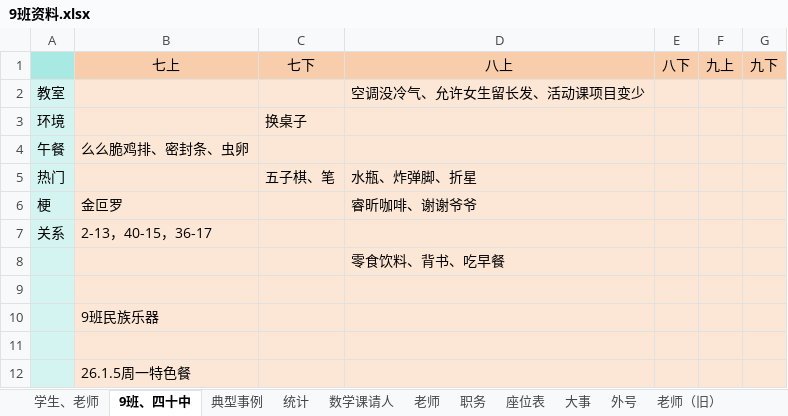
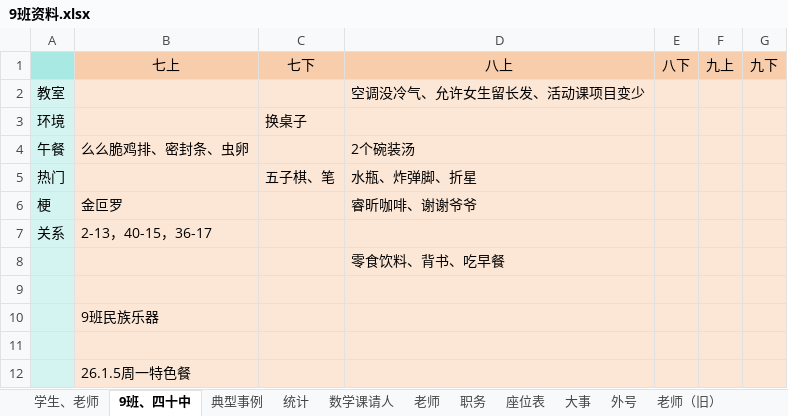
Before and after one commit to dsywy1698/dsywy1698.github.io, an Excel workbook: c/9班资料.xlsx, sheet 9班、四十中, drawn as a sheet; values as stored, in another font and other column widths than the file's, no borders; the diff names each change by its address in the sheet, - before the commit and + after, or states it on an @@ line.

```diff
--- a/c/9班资料.xlsx (sheet 9班、四十中)
+++ b/c/9班资料.xlsx (sheet 9班、四十中)
-D4: (empty)
+D4: 2个碗装汤
```
Also changed, not shown: sheet 数学课请人, sheet 学生、老师, sheet 典型事例, 2 other files.
